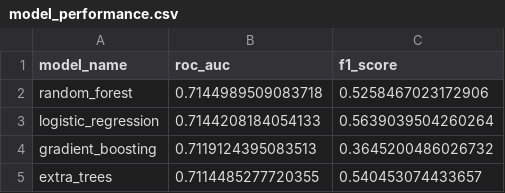
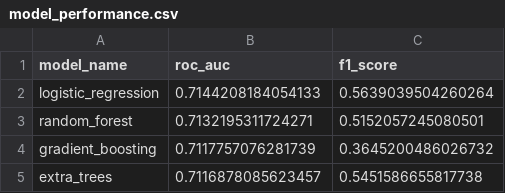
Before and after one commit to iamvk09/reducing-crop-failure-using-ai, a CSV file: models/model_performance.csv, drawn as a sheet.

```diff
--- a/models/model_performance.csv
+++ b/models/model_performance.csv
@@ -1,5 +1,5 @@
 model_name,roc_auc,f1_score
-random_forest,0.7144989509083718,0.5258467023172906
 logistic_regression,0.7144208184054133,0.5639039504260264
-gradient_boosting,0.7119124395083513,0.3645200486026732
-extra_trees,0.7114485277720355,0.540453074433657
+random_forest,0.7132195311724271,0.5152057245080501
+gradient_boosting,0.7117757076281739,0.3645200486026732
+extra_trees,0.7116878085623457,0.5451586655817738
```
Also changed, not shown: data/district_summary.csv, models/feature_importance.csv, 4 other files.
